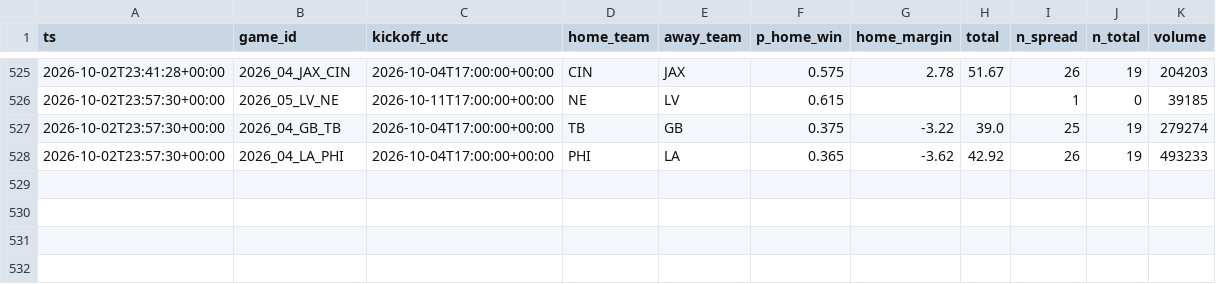
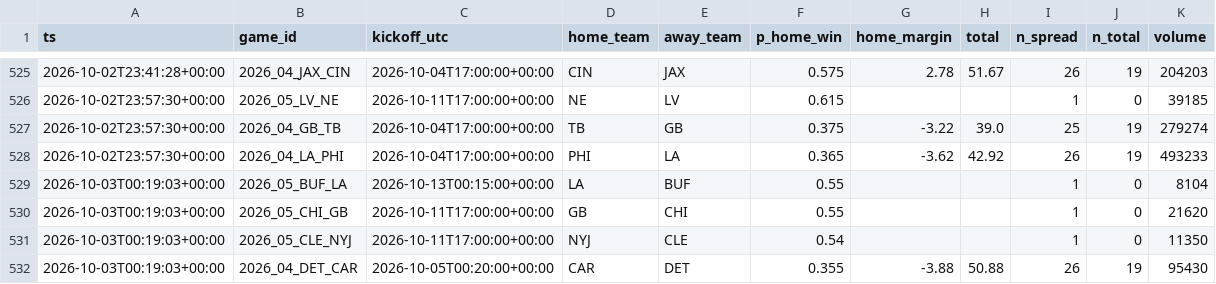
Before and after one commit to jferaz23/nfl-line-model, a CSV file: artifacts/kalshi/kalshi_nfl.csv, drawn as a sheet; only a part is shown, gaps mark what is left out.

```diff
--- a/artifacts/kalshi/kalshi_nfl.csv
+++ b/artifacts/kalshi/kalshi_nfl.csv
@@ -528 +528,5 @@ ts,game_id,kickoff_utc,home_team,away_team,p_home_win,home_margin,total,n_spread
 2026-10-02T23:57:30+00:00,2026_04_LA_PHI,2026-10-04T17:00:00+00:00,PHI,LA,0.365,-3.62,42.92,26,19,493233
+2026-10-03T00:19:03+00:00,2026_05_BUF_LA,2026-10-13T00:15:00+00:00,LA,BUF,0.55,,,1,0,8104
+2026-10-03T00:19:03+00:00,2026_05_CHI_GB,2026-10-11T17:00:00+00:00,GB,CHI,0.55,,,1,0,21620
+2026-10-03T00:19:03+00:00,2026_05_CLE_NYJ,2026-10-11T17:00:00+00:00,NYJ,CLE,0.54,,,1,0,11350
+2026-10-03T00:19:03+00:00,2026_04_DET_CAR,2026-10-05T00:20:00+00:00,CAR,DET,0.355,-3.88,50.88,26,19,95430
```
